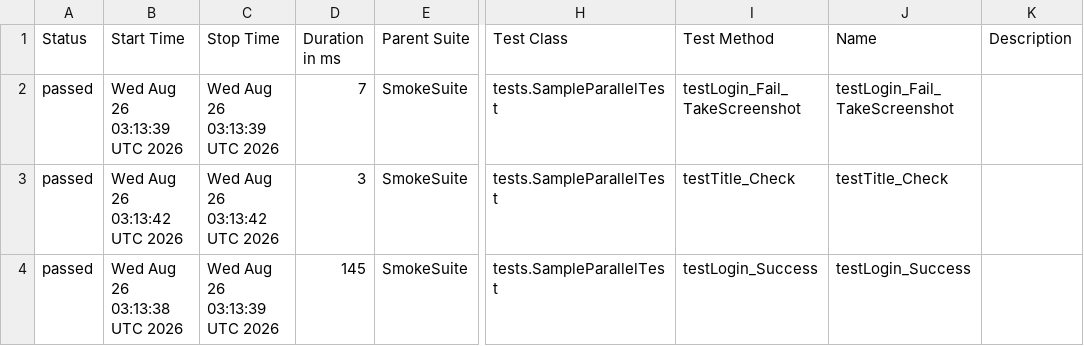
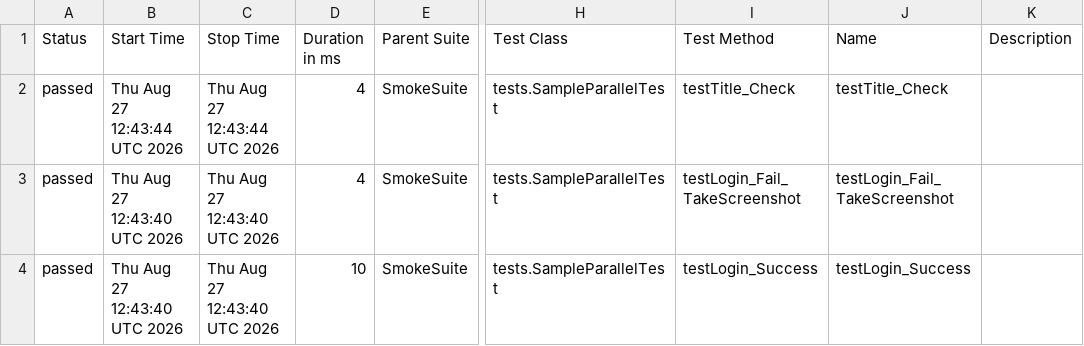
Before and after one commit to phuonghoang123456/lab11THEEND, a CSV file: data/suites.csv, drawn as a sheet; only a part is shown, gaps mark what is left out; the diff names each change by its address in the sheet, - before the commit and + after, or states it on an @@ line.

```diff
--- a/data/suites.csv
+++ b/data/suites.csv
-B2 (Start Time): Wed Aug 26 03:13:39 UTC 2026
+B2 (Start Time): Thu Aug 27 12:43:44 UTC 2026
-C2 (Stop Time): Wed Aug 26 03:13:39 UTC 2026
+C2 (Stop Time): Thu Aug 27 12:43:44 UTC 2026
-D2 (Duration in ms): 7
+D2 (Duration in ms): 4
-I2 (Test Method): testLogin_Fail_TakeScreenshot
+I2 (Test Method): testTitle_Check
-J2 (Name): testLogin_Fail_TakeScreenshot
+J2 (Name): testTitle_Check
-B3 (Start Time): Wed Aug 26 03:13:42 UTC 2026
+B3 (Start Time): Thu Aug 27 12:43:40 UTC 2026
-C3 (Stop Time): Wed Aug 26 03:13:42 UTC 2026
+C3 (Stop Time): Thu Aug 27 12:43:40 UTC 2026
-D3 (Duration in ms): 3
+D3 (Duration in ms): 4
-I3 (Test Method): testTitle_Check
+I3 (Test Method): testLogin_Fail_TakeScreenshot
-J3 (Name): testTitle_Check
+J3 (Name): testLogin_Fail_TakeScreenshot
-B4 (Start Time): Wed Aug 26 03:13:38 UTC 2026
+B4 (Start Time): Thu Aug 27 12:43:40 UTC 2026
-C4 (Stop Time): Wed Aug 26 03:13:39 UTC 2026
+C4 (Stop Time): Thu Aug 27 12:43:40 UTC 2026
-D4 (Duration in ms): 145
+D4 (Duration in ms): 10
```
Also changed, not shown: 27 other files.
